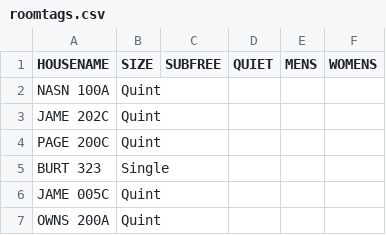
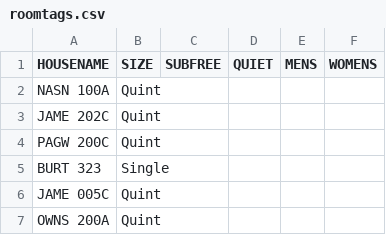
Before and after one commit to CarletonDevX/room-draw, a CSV file: datastuff/roomtags.csv, drawn as a sheet; only a part is shown.

```diff
--- a/datastuff/roomtags.csv
+++ b/datastuff/roomtags.csv
@@ -3,3 +3,3 @@ NASN 100A,Quint,,,,
 JAME 202C,Quint,,,,
-PAGE 200C,Quint,,,,
+PAGW 200C,Quint,,,,
 BURT 323,Single,,,,
```
Also changed, not shown: 6 other files.
